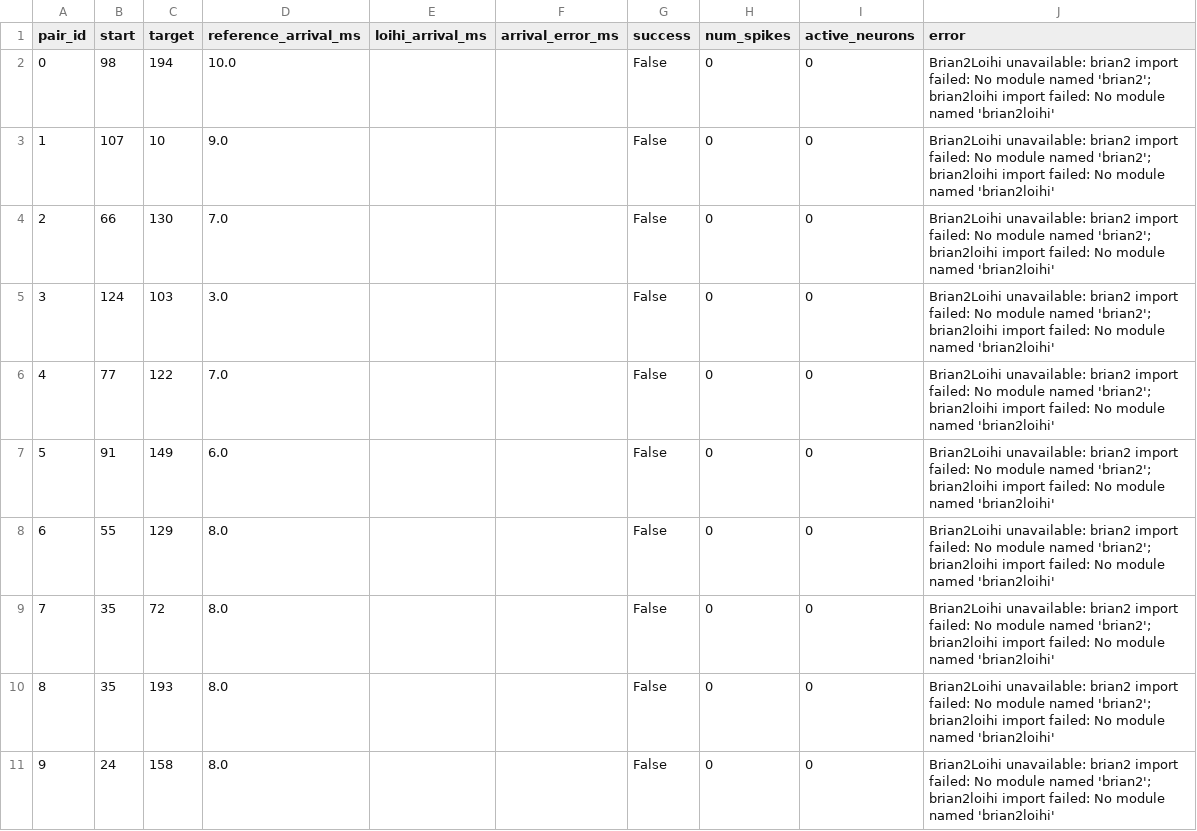
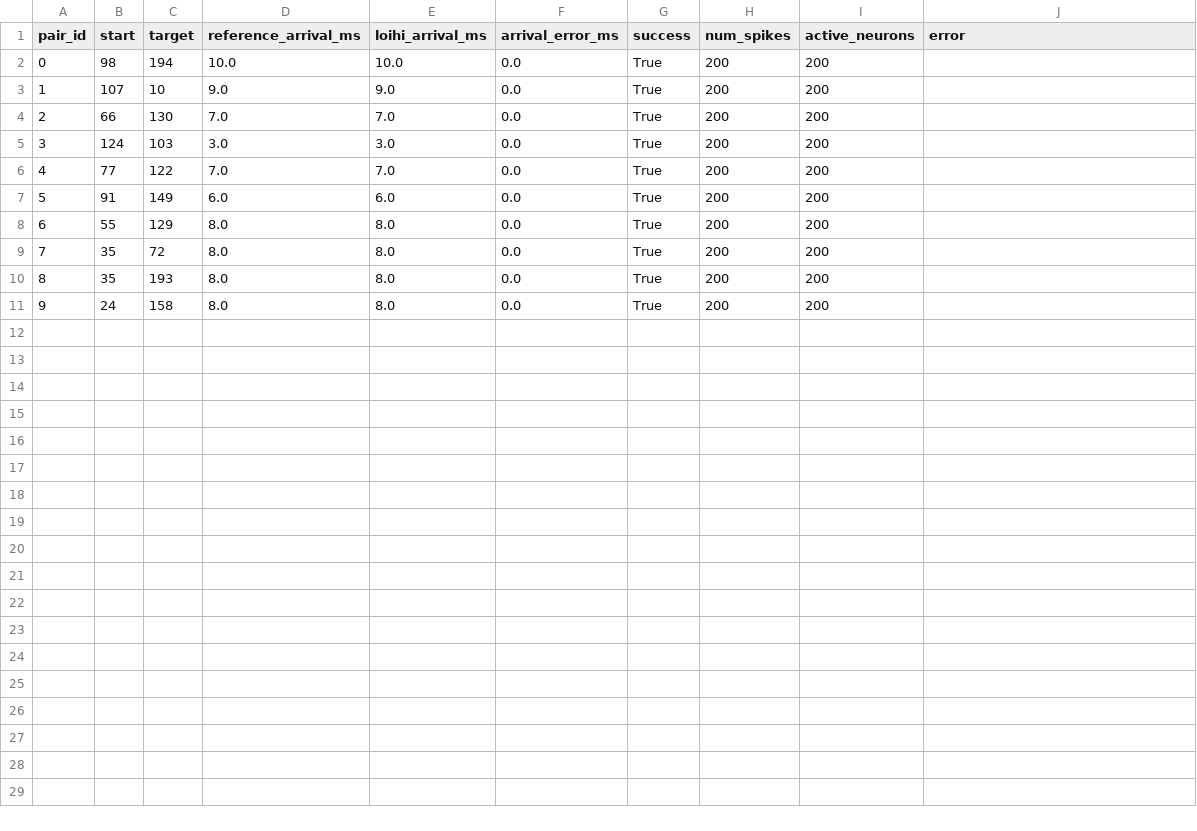
Before and after one commit to AresFirst/Neuromorphic_noc_navigation, a CSV file: results/week3/wavefront_results.csv, drawn as a sheet.

```diff
--- a/results/week3/wavefront_results.csv
+++ b/results/week3/wavefront_results.csv
@@ -1,11 +1,11 @@
 pair_id,start,target,reference_arrival_ms,loihi_arrival_ms,arrival_error_ms,success,num_spikes,active_neurons,error
-0,98,194,10.0,,,False,0,0,Brian2Loihi unavailable: brian2 import failed: No module named 'brian2'; brian2loihi import failed: No module named 'brian2loihi'
-1,107,10,9.0,,,False,0,0,Brian2Loihi unavailable: brian2 import failed: No module named 'brian2'; brian2loihi import failed: No module named 'brian2loihi'
-2,66,130,7.0,,,False,0,0,Brian2Loihi unavailable: brian2 import failed: No module named 'brian2'; brian2loihi import failed: No module named 'brian2loihi'
-3,124,103,3.0,,,False,0,0,Brian2Loihi unavailable: brian2 import failed: No module named 'brian2'; brian2loihi import failed: No module named 'brian2loihi'
-4,77,122,7.0,,,False,0,0,Brian2Loihi unavailable: brian2 import failed: No module named 'brian2'; brian2loihi import failed: No module named 'brian2loihi'
-5,91,149,6.0,,,False,0,0,Brian2Loihi unavailable: brian2 import failed: No module named 'brian2'; brian2loihi import failed: No module named 'brian2loihi'
-6,55,129,8.0,,,False,0,0,Brian2Loihi unavailable: brian2 import failed: No module named 'brian2'; brian2loihi import failed: No module named 'brian2loihi'
-7,35,72,8.0,,,False,0,0,Brian2Loihi unavailable: brian2 import failed: No module named 'brian2'; brian2loihi import failed: No module named 'brian2loihi'
-8,35,193,8.0,,,False,0,0,Brian2Loihi unavailable: brian2 import failed: No module named 'brian2'; brian2loihi import failed: No module named 'brian2loihi'
-9,24,158,8.0,,,False,0,0,Brian2Loihi unavailable: brian2 import failed: No module named 'brian2'; brian2loihi import failed: No module named 'brian2loihi'
+0,98,194,10.0,10.0,0.0,True,200,200,
+1,107,10,9.0,9.0,0.0,True,200,200,
+2,66,130,7.0,7.0,0.0,True,200,200,
+3,124,103,3.0,3.0,0.0,True,200,200,
+4,77,122,7.0,7.0,0.0,True,200,200,
+5,91,149,6.0,6.0,0.0,True,200,200,
+6,55,129,8.0,8.0,0.0,True,200,200,
+7,35,72,8.0,8.0,0.0,True,200,200,
+8,35,193,8.0,8.0,0.0,True,200,200,
+9,24,158,8.0,8.0,0.0,True,200,200,
```
Also changed, not shown: results/week4/stdp_path_results.csv, 8 other files.
